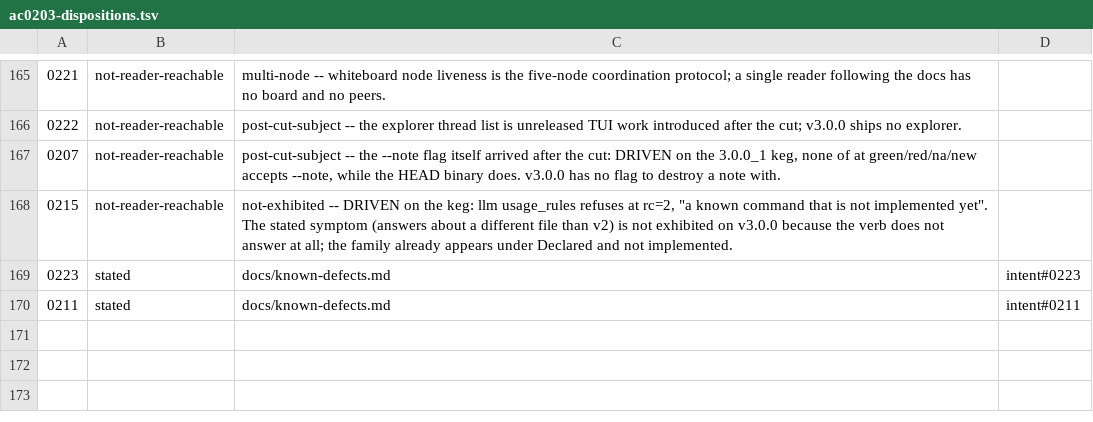
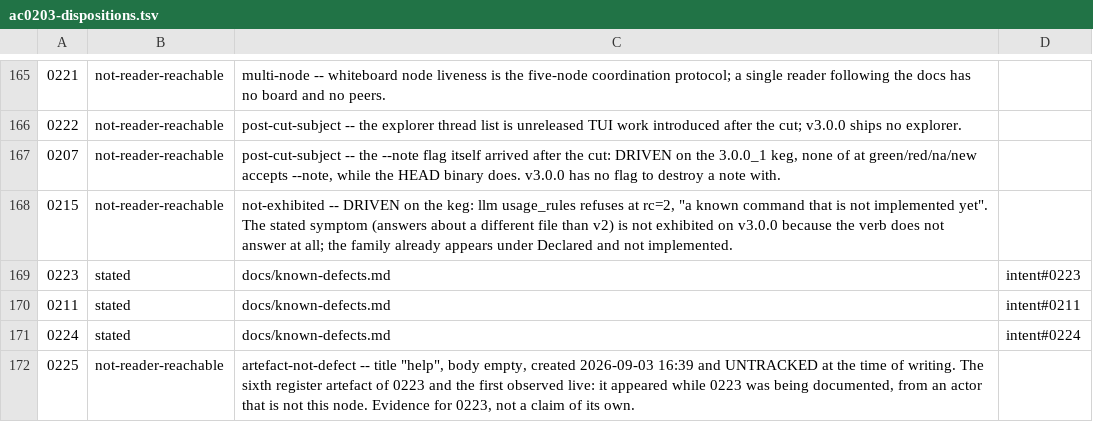
Before and after one commit to matthewsinclair/intent, a TSV file: intent/st/ST0056/parity/data/ac0203-dispositions.tsv, drawn as a sheet; only a part is shown, gaps mark what is left out; the diff names each change by its address in the sheet, - before the commit and + after, or states it on an @@ line.

```diff
--- a/intent/st/ST0056/parity/data/ac0203-dispositions.tsv
+++ b/intent/st/ST0056/parity/data/ac0203-dispositions.tsv
+row 171: 0224 | stated | docs/known-defects.md | intent#0224
+row 172: 0225 | not-reader-reachable | artefact-not-defect -- title "help", body empty, created 2026-09-03 16:39 and UNTRACKED at the time of writing. The sixth register artefact of 0223 and the first observed live: it appeared while 0223 was being documented, from an actor that is not this node. Evidence for 0223, not a claim of its own.
```
Also changed, not shown: 2 other files.
